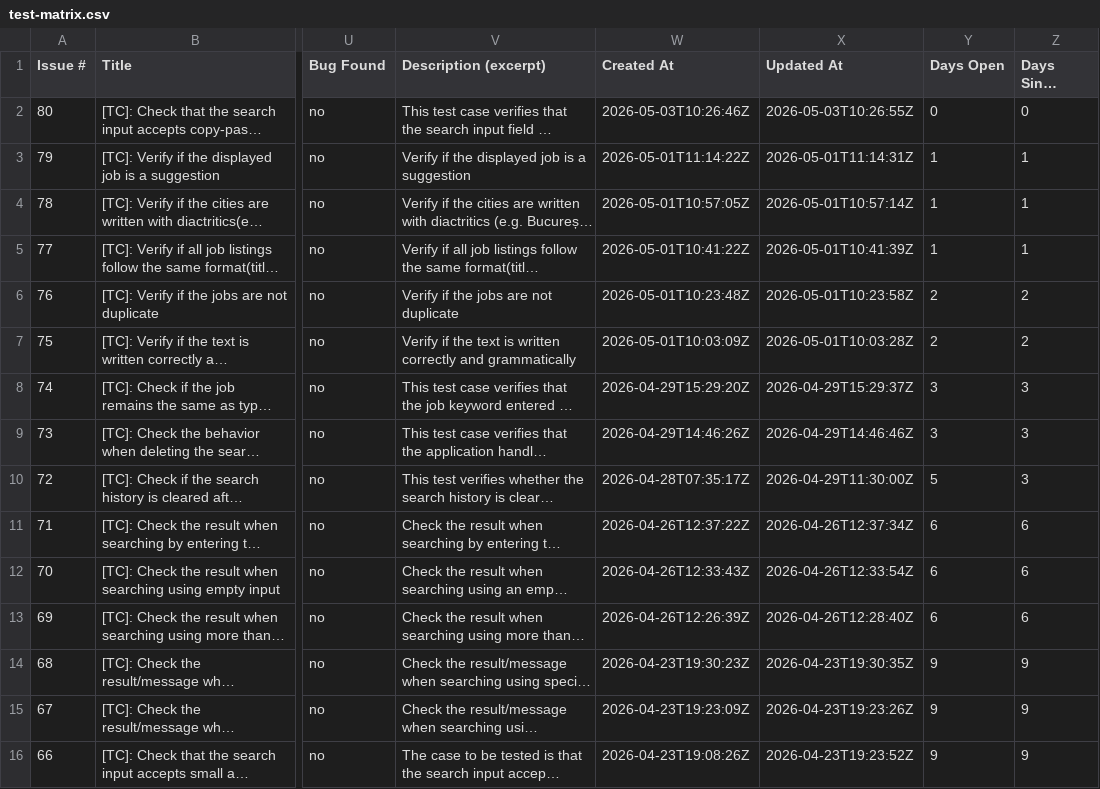
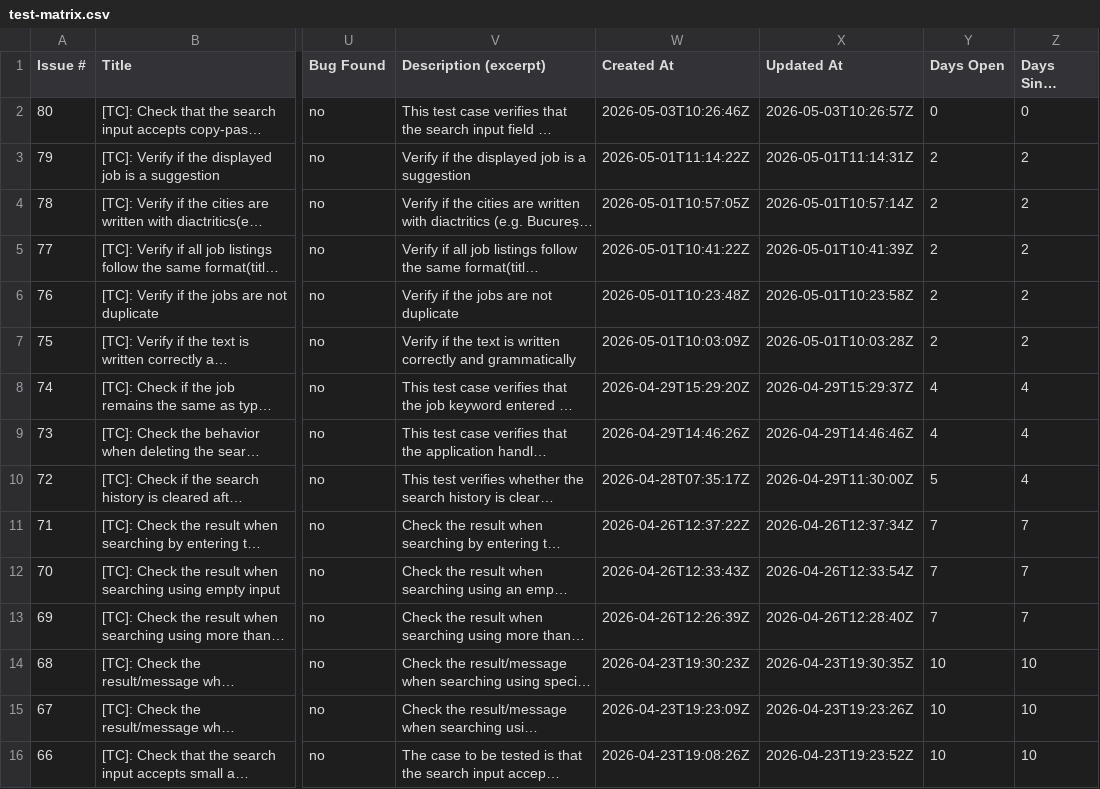
Before and after one commit to TCs-for-Association-projects/Peviitor_TC, a CSV file: docs/test-matrix.csv, drawn as a sheet; only a part is shown, gaps mark what is left out; long unchanged cells end in …; the diff names each change by its address in the sheet, - before the commit and + after, or states it on an @@ line.

```diff
--- a/docs/test-matrix.csv
+++ b/docs/test-matrix.csv
-X2 (Updated At): 2026-05-03T10:26:55Z
+X2 (Updated At): 2026-05-03T10:26:57Z
-Y3:Y5 (Days Open): 1
+Y3:Y5 (Days Open): 2
-Z3:Z5 (Days Since Update): 1
+Z3:Z5 (Days Since Update): 2
-Y8:Y9 (Days Open): 3
+Y8:Y9 (Days Open): 4
-Z8:Z10 (Days Since Update): 3
+Z8:Z10 (Days Since Update): 4
-Y11:Y13 (Days Open): 6
+Y11:Y13 (Days Open): 7
-Z11:Z13 (Days Since Update): 6
+Z11:Z13 (Days Since Update): 7
-Y14:Y16 (Days Open): 9
+Y14:Y16 (Days Open): 10
-Z14:Z16 (Days Since Update): 9
+Z14:Z16 (Days Since Update): 10
```
Also changed, not shown: 2 other files.
